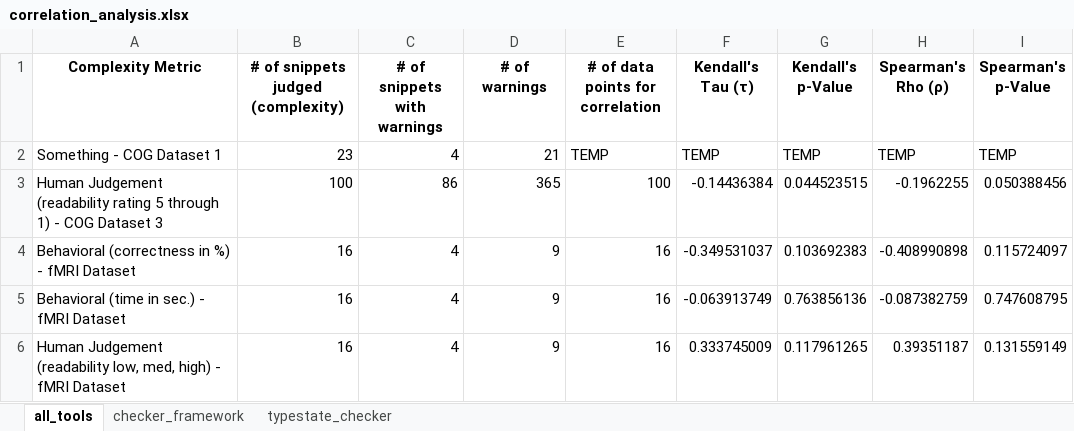
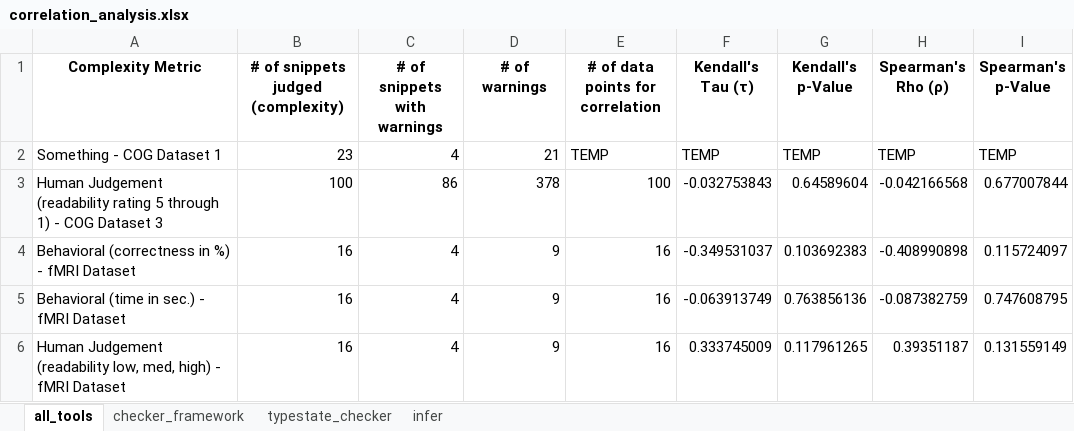
Before and after one commit to sea-lab-wm/complexity-verification-project, an Excel workbook: data/correlation_analysis.xlsx, sheet all_tools, drawn as a sheet; values as stored, in another font and other column widths than the file's, no borders; the diff names each change by its address in the sheet, - before the commit and + after, or states it on an @@ line.

Commit message:
Add Infer to correlation

```diff
--- a/data/correlation_analysis.xlsx (sheet all_tools)
+++ b/data/correlation_analysis.xlsx (sheet all_tools)
+sheet tab: infer
-D3 (# of warnings): 365
+D3 (# of warnings): 378
-F3 (Kendall's Tau (τ)): -0.14436384
+F3 (Kendall's Tau (τ)): -0.032753843
-G3 (Kendall's p-Value): 0.044523515
+G3 (Kendall's p-Value): 0.64589604
-H3 (Spearman's Rho (ρ)): -0.1962255
+H3 (Spearman's Rho (ρ)): -0.042166568
-I3 (Spearman's p-Value): 0.050388456
+I3 (Spearman's p-Value): 0.677007844
```
Also changed, not shown: sheet typestate_checker, sheet checker_framework, 5 other files.
